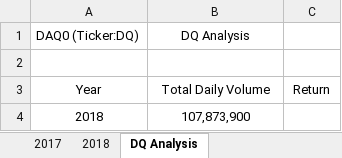
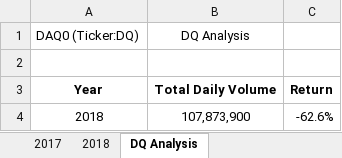
Before and after one commit to Mohammadbinshahid/-stock-analysis.-, an Excel workbook: green_stocks.xlsm, sheet DQ Analysis, drawn as a sheet; values as stored, in another font and other column widths than the file's, no borders; the diff names each change by its address in the sheet, - before the commit and + after, or states it on an @@ line.

Commit message:
Add files via upload

```diff
--- a/green_stocks.xlsm (sheet DQ Analysis)
+++ b/green_stocks.xlsm (sheet DQ Analysis)
-A3:C3 bold: off
+A3:C3 bold: on
-C4: (empty)
+C4: -62.6%
```
